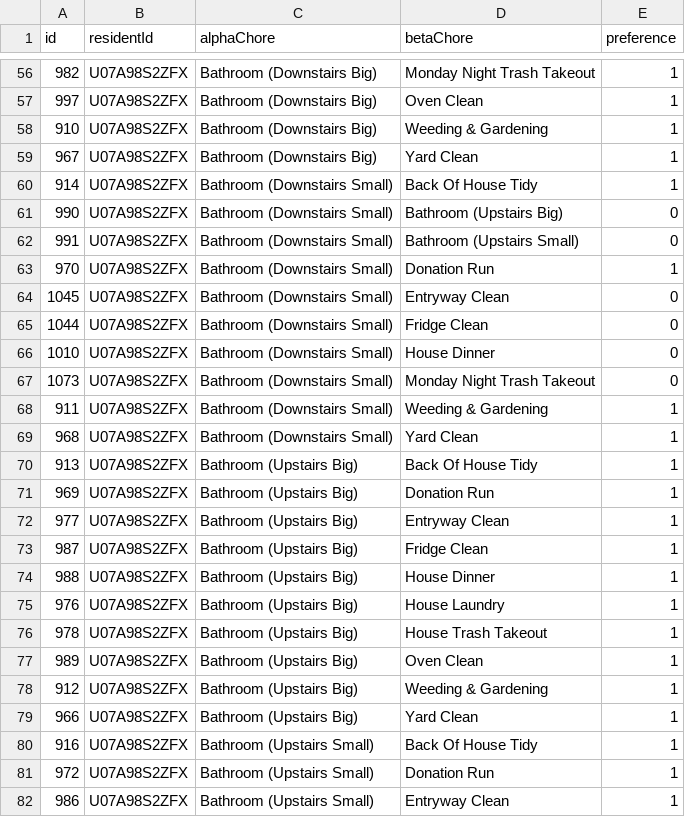
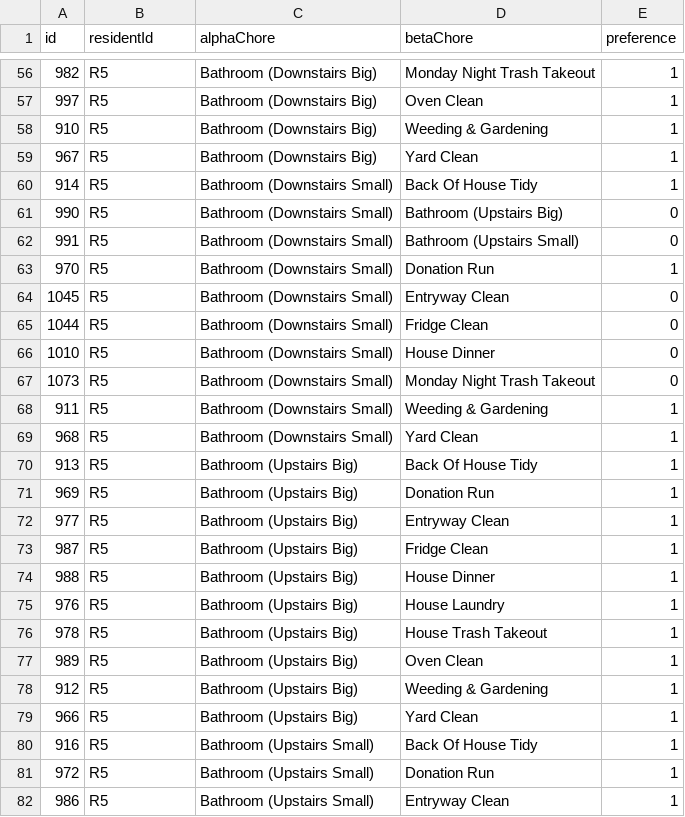
Before and after one commit to zaratanDotWorld/choreWheel, a CSV file: research/prefs-sage-9.csv, drawn as a sheet; only a part is shown, gaps mark what is left out; the diff covers the shown part only.

```diff
--- a/research/prefs-sage-9.csv
+++ b/research/prefs-sage-9.csv
@@ -56,27 +56,27 @@
-982,"U07A98S2ZFX","Bathroom (Downstairs Big)","Monday Night Trash Takeout","1"
-997,"U07A98S2ZFX","Bathroom (Downstairs Big)","Oven Clean","1"
-910,"U07A98S2ZFX","Bathroom (Downstairs Big)","Weeding & Gardening","1"
-967,"U07A98S2ZFX","Bathroom (Downstairs Big)","Yard Clean","1"
-914,"U07A98S2ZFX","Bathroom (Downstairs Small)","Back Of House Tidy","1"
-990,"U07A98S2ZFX","Bathroom (Downstairs Small)","Bathroom (Upstairs Big)","0"
-991,"U07A98S2ZFX","Bathroom (Downstairs Small)","Bathroom (Upstairs Small)","0"
-970,"U07A98S2ZFX","Bathroom (Downstairs Small)","Donation Run","1"
-1045,"U07A98S2ZFX","Bathroom (Downstairs Small)","Entryway Clean","0"
-1044,"U07A98S2ZFX","Bathroom (Downstairs Small)","Fridge Clean","0"
-1010,"U07A98S2ZFX","Bathroom (Downstairs Small)","House Dinner","0"
-1073,"U07A98S2ZFX","Bathroom (Downstairs Small)","Monday Night Trash Takeout","0"
-911,"U07A98S2ZFX","Bathroom (Downstairs Small)","Weeding & Gardening","1"
-968,"U07A98S2ZFX","Bathroom (Downstairs Small)","Yard Clean","1"
-913,"U07A98S2ZFX","Bathroom (Upstairs Big)","Back Of House Tidy","1"
-969,"U07A98S2ZFX","Bathroom (Upstairs Big)","Donation Run","1"
-977,"U07A98S2ZFX","Bathroom (Upstairs Big)","Entryway Clean","1"
-987,"U07A98S2ZFX","Bathroom (Upstairs Big)","Fridge Clean","1"
-988,"U07A98S2ZFX","Bathroom (Upstairs Big)","House Dinner","1"
-976,"U07A98S2ZFX","Bathroom (Upstairs Big)","House Laundry","1"
-978,"U07A98S2ZFX","Bathroom (Upstairs Big)","House Trash Takeout","1"
-989,"U07A98S2ZFX","Bathroom (Upstairs Big)","Oven Clean","1"
-912,"U07A98S2ZFX","Bathroom (Upstairs Big)","Weeding & Gardening","1"
-966,"U07A98S2ZFX","Bathroom (Upstairs Big)","Yard Clean","1"
-916,"U07A98S2ZFX","Bathroom (Upstairs Small)","Back Of House Tidy","1"
-972,"U07A98S2ZFX","Bathroom (Upstairs Small)","Donation Run","1"
-986,"U07A98S2ZFX","Bathroom (Upstairs Small)","Entryway Clean","1"
+982,"R5","Bathroom (Downstairs Big)","Monday Night Trash Takeout","1"
+997,"R5","Bathroom (Downstairs Big)","Oven Clean","1"
+910,"R5","Bathroom (Downstairs Big)","Weeding & Gardening","1"
+967,"R5","Bathroom (Downstairs Big)","Yard Clean","1"
+914,"R5","Bathroom (Downstairs Small)","Back Of House Tidy","1"
+990,"R5","Bathroom (Downstairs Small)","Bathroom (Upstairs Big)","0"
+991,"R5","Bathroom (Downstairs Small)","Bathroom (Upstairs Small)","0"
+970,"R5","Bathroom (Downstairs Small)","Donation Run","1"
+1045,"R5","Bathroom (Downstairs Small)","Entryway Clean","0"
+1044,"R5","Bathroom (Downstairs Small)","Fridge Clean","0"
+1010,"R5","Bathroom (Downstairs Small)","House Dinner","0"
+1073,"R5","Bathroom (Downstairs Small)","Monday Night Trash Takeout","0"
+911,"R5","Bathroom (Downstairs Small)","Weeding & Gardening","1"
+968,"R5","Bathroom (Downstairs Small)","Yard Clean","1"
+913,"R5","Bathroom (Upstairs Big)","Back Of House Tidy","1"
+969,"R5","Bathroom (Upstairs Big)","Donation Run","1"
+977,"R5","Bathroom (Upstairs Big)","Entryway Clean","1"
+987,"R5","Bathroom (Upstairs Big)","Fridge Clean","1"
+988,"R5","Bathroom (Upstairs Big)","House Dinner","1"
+976,"R5","Bathroom (Upstairs Big)","House Laundry","1"
+978,"R5","Bathroom (Upstairs Big)","House Trash Takeout","1"
+989,"R5","Bathroom (Upstairs Big)","Oven Clean","1"
+912,"R5","Bathroom (Upstairs Big)","Weeding & Gardening","1"
+966,"R5","Bathroom (Upstairs Big)","Yard Clean","1"
+916,"R5","Bathroom (Upstairs Small)","Back Of House Tidy","1"
+972,"R5","Bathroom (Upstairs Small)","Donation Run","1"
+986,"R5","Bathroom (Upstairs Small)","Entryway Clean","1"
```
Also changed, not shown: 119 edited cells elsewhere in this file, research/points-solegria-5.csv, 11 other files.
